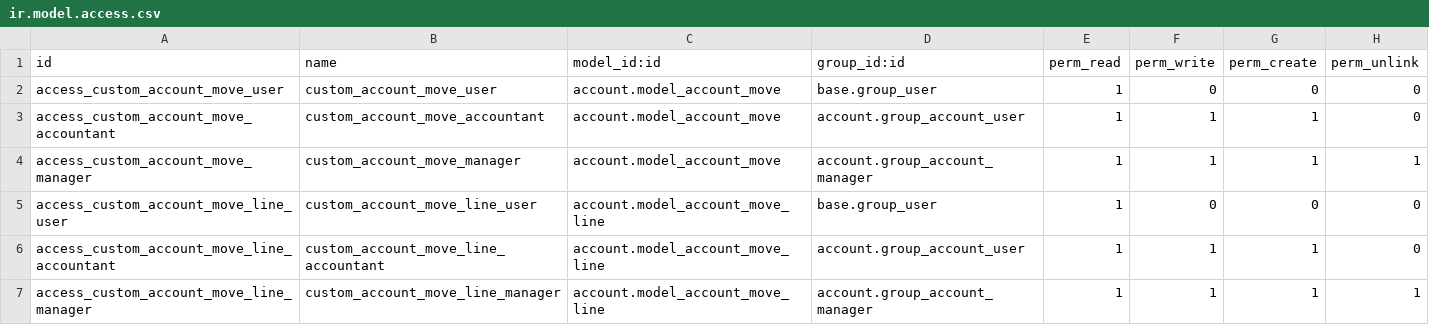
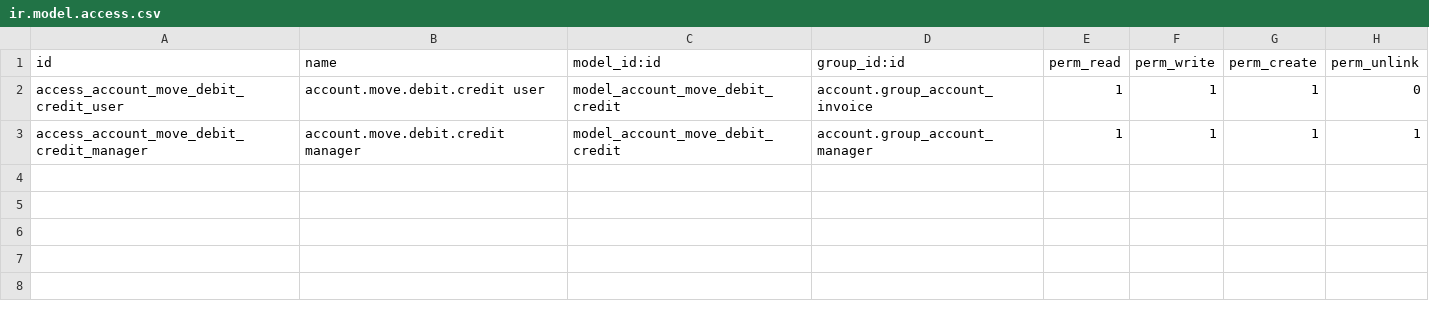
Before and after one commit to m0pInxxX/Odoo, a CSV file: Custom_jurnal_entries/security/ir.model.access.csv, drawn as a sheet.

```diff
--- a/Custom_jurnal_entries/security/ir.model.access.csv
+++ b/Custom_jurnal_entries/security/ir.model.access.csv
@@ -1,7 +1,3 @@
 id,name,model_id:id,group_id:id,perm_read,perm_write,perm_create,perm_unlink
-access_custom_account_move_user,custom_account_move_user,account.model_account_move,base.group_user,1,0,0,0
-access_custom_account_move_accountant,custom_account_move_accountant,account.model_account_move,account.group_account_user,1,1,1,0
-access_custom_account_move_manager,custom_account_move_manager,account.model_account_move,account.group_account_manager,1,1,1,1
-access_custom_account_move_line_user,custom_account_move_line_user,account.model_account_move_line,base.group_user,1,0,0,0
-access_custom_account_move_line_accountant,custom_account_move_line_accountant,account.model_account_move_line,account.group_account_user,1,1,1,0
-access_custom_account_move_line_manager,custom_account_move_line_manager,account.model_account_move_line,account.group_account_manager,1,1,1,1
+access_account_move_debit_credit_user,account.move.debit.credit user,model_account_move_debit_credit,account.group_account_invoice,1,1,1,0
+access_account_move_debit_credit_manager,account.move.debit.credit manager,model_account_move_debit_credit,account.group_account_manager,1,1,1,1
```
Also changed, not shown: 21 other files.
